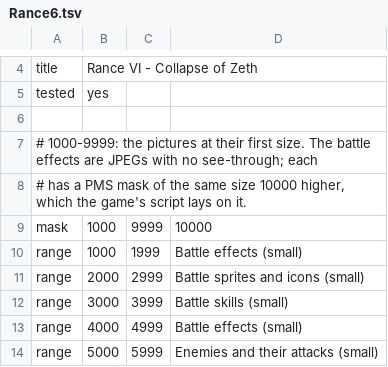
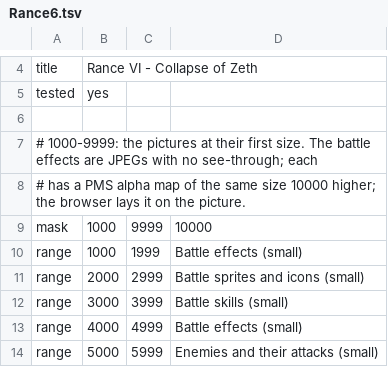
Before and after one commit to RQ-Modding/rance-browser, a TSV file: games/Rance6.tsv, drawn as a sheet; only a part is shown, gaps mark what is left out.

```diff
--- a/games/Rance6.tsv
+++ b/games/Rance6.tsv
@@ -7,3 +7,3 @@ tested	yes
 # 1000-9999: the pictures at their first size. The battle effects are JPEGs with no see-through; each
-# has a PMS mask of the same size 10000 higher, which the game's script lays on it.
+# has a PMS alpha map of the same size 10000 higher; the browser lays it on the picture.
 mask	1000	9999	10000
```
Also changed, not shown: 4 other files.
